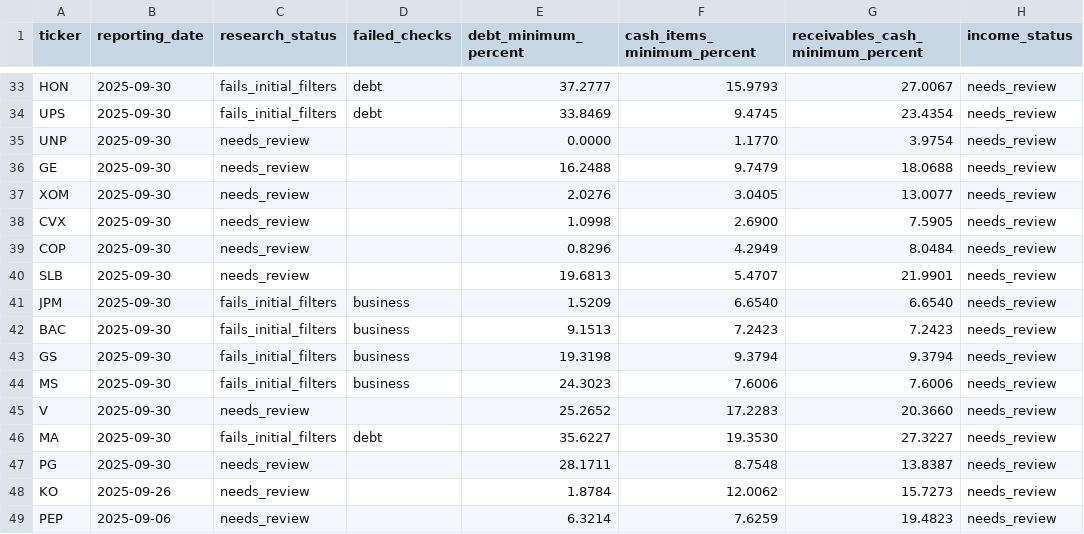
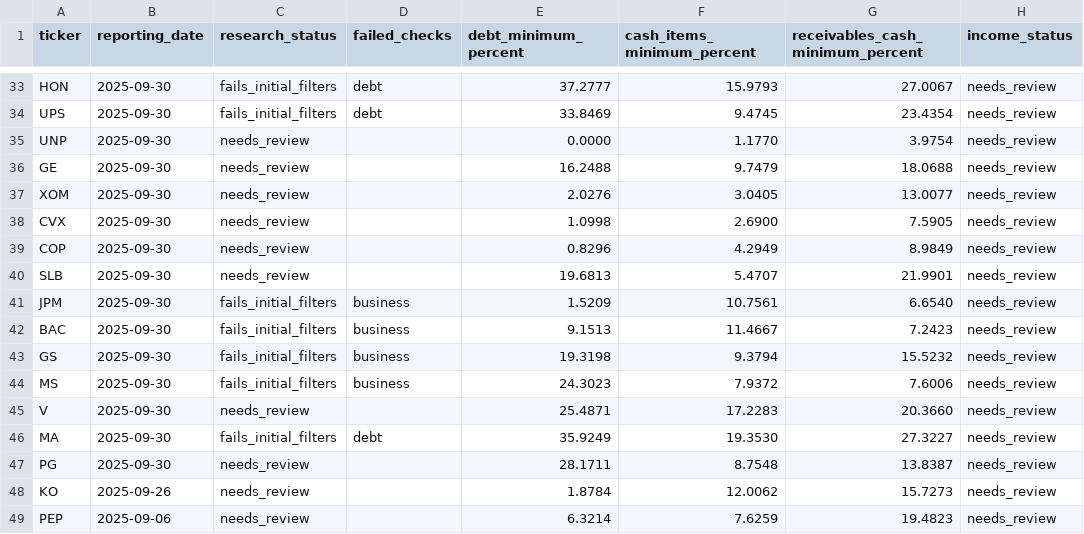
Before and after one commit to frager098/HalalifyAI, a CSV file: reports/screening/ftse_yasaar_2025/results.csv, drawn as a sheet; only a part is shown, gaps mark what is left out; the diff covers the shown part only; the diff names each change by its address in the sheet, - before the commit and + after, or states it on an @@ line.

```diff
--- a/reports/screening/ftse_yasaar_2025/results.csv
+++ b/reports/screening/ftse_yasaar_2025/results.csv
-G39 (receivables_cash_minimum_percent): 8.0484
+G39 (receivables_cash_minimum_percent): 8.9849
-F41 (cash_items_minimum_percent): 6.6540
+F41 (cash_items_minimum_percent): 10.7561
-F42 (cash_items_minimum_percent): 7.2423
+F42 (cash_items_minimum_percent): 11.4667
-G43 (receivables_cash_minimum_percent): 9.3794
+G43 (receivables_cash_minimum_percent): 15.5232
-F44 (cash_items_minimum_percent): 7.6006
+F44 (cash_items_minimum_percent): 7.9372
-E45 (debt_minimum_percent): 25.2652
+E45 (debt_minimum_percent): 25.4871
-E46 (debt_minimum_percent): 35.6227
+E46 (debt_minimum_percent): 35.9249
```
Also changed, not shown: 29 edited cells elsewhere in this file, 34 other files.
